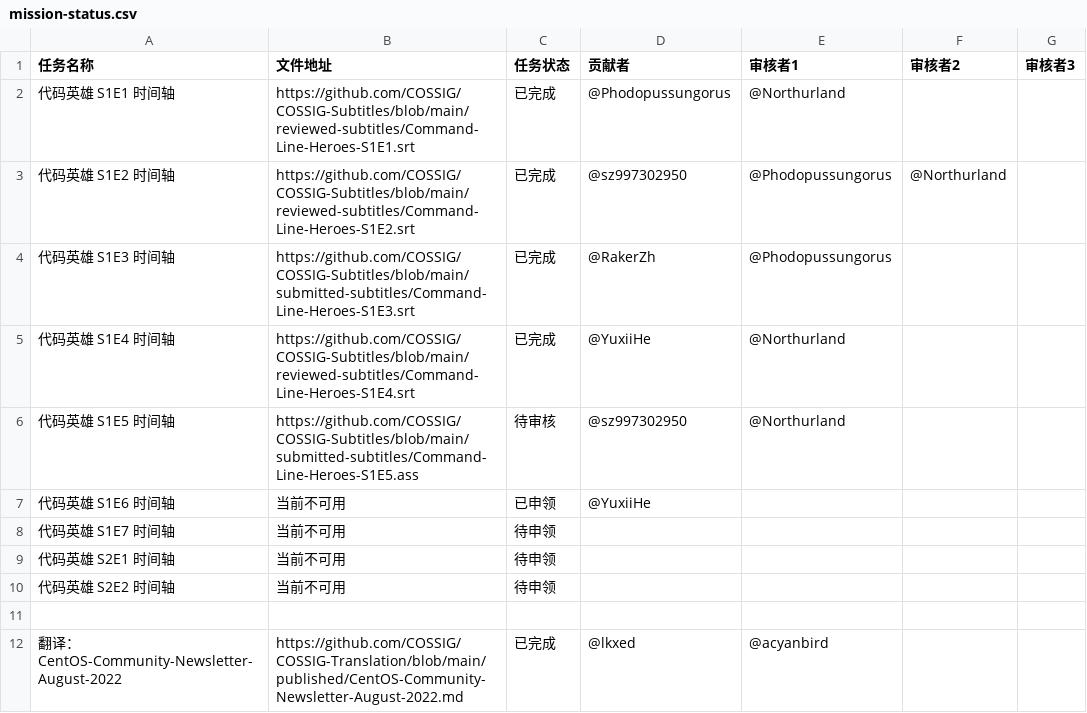
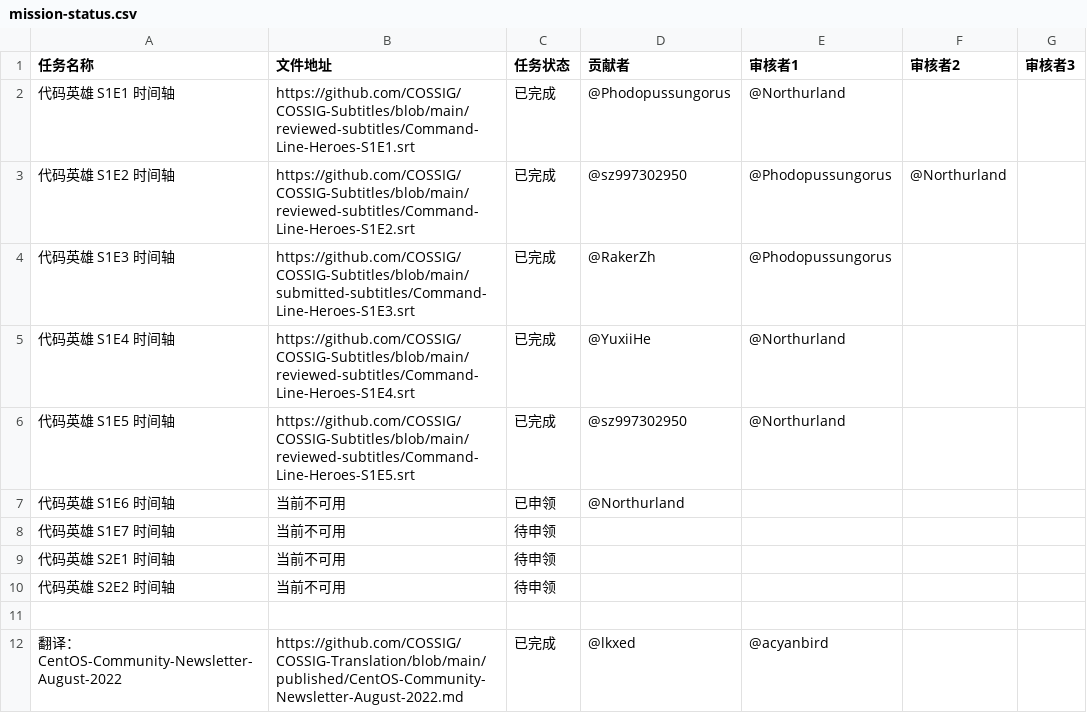
Before and after one commit to COSSIG/Mission-Control, a CSV file: mission-status.csv, drawn as a sheet; only a part is shown.

Commit message:
更新代码英雄 S1E5 及 S1E6 时间轴的任务状态。即日起 S1E6 字幕由本人制作

```diff
--- a/mission-status.csv
+++ b/mission-status.csv
@@ -5,4 +5,4 @@
 代码英雄 S1E4 时间轴,https://github.com/COSSIG/COSSIG-Subtitles/blob/main/reviewed-subtitles/Command-Line-Heroes-S1E4.srt,已完成,@YuxiiHe,@Northurland,,
-代码英雄 S1E5 时间轴,https://github.com/COSSIG/COSSIG-Subtitles/blob/main/submitted-subtitles/Command-Line-Heroes-S1E5.ass,待审核,@sz997302950,@Northurland,,
-代码英雄 S1E6 时间轴,当前不可用,已申领,@YuxiiHe,,,
+代码英雄 S1E5 时间轴,https://github.com/COSSIG/COSSIG-Subtitles/blob/main/reviewed-subtitles/Command-Line-Heroes-S1E5.srt,已完成,@sz997302950,@Northurland,,
+代码英雄 S1E6 时间轴,当前不可用,已申领,@Northurland,,,
 代码英雄 S1E7 时间轴,当前不可用,待申领,,,,
```
